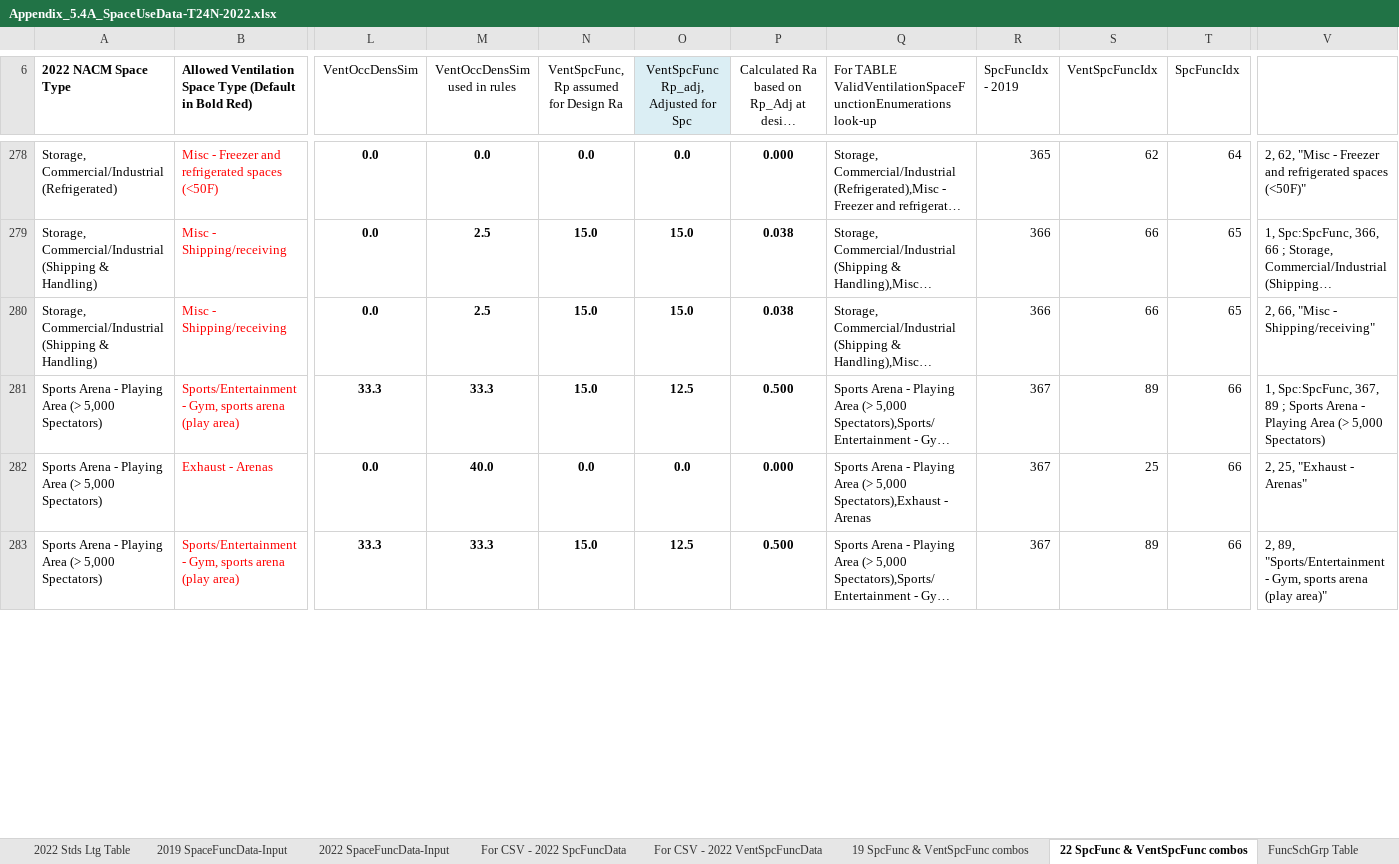
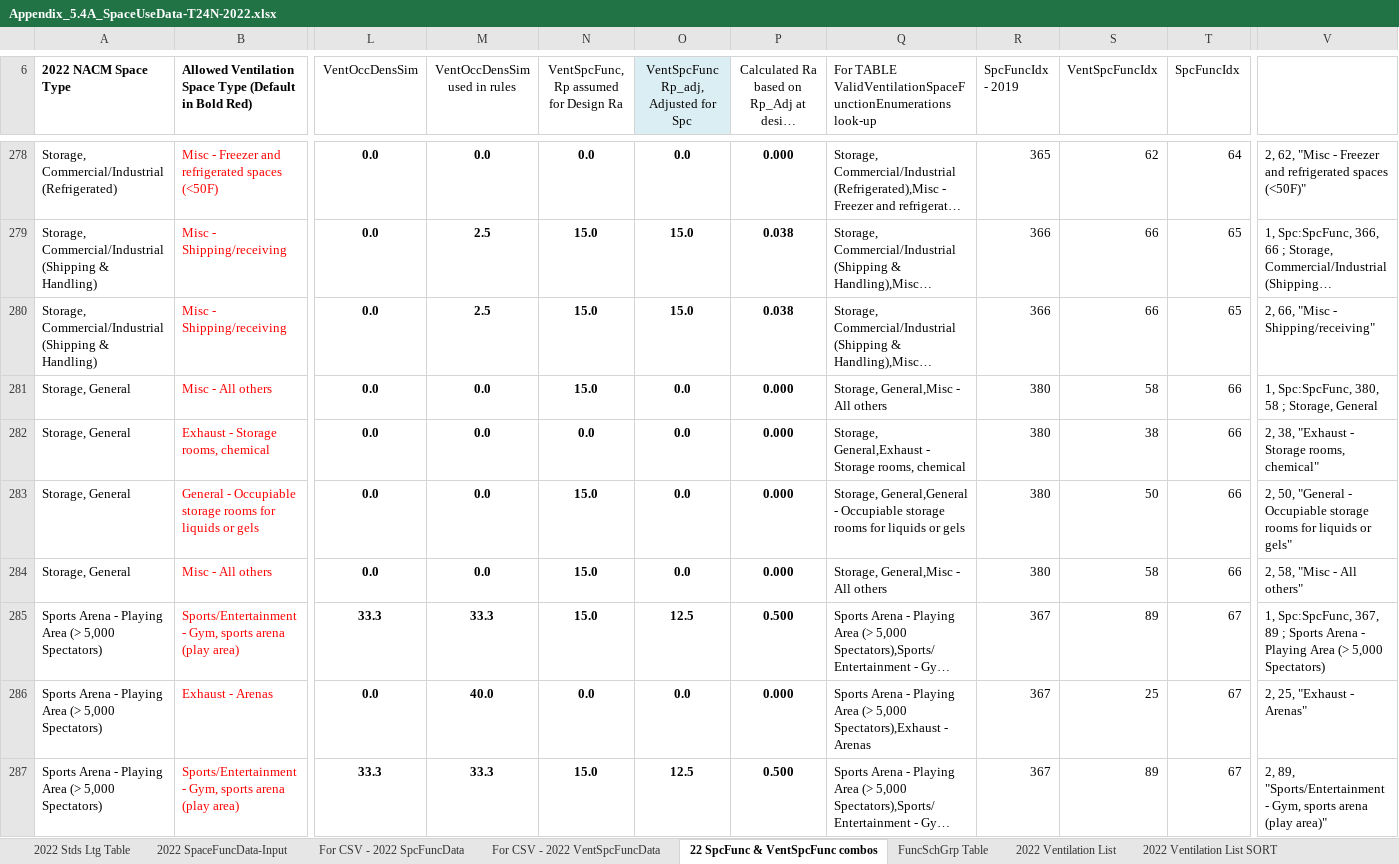
Before and after one commit to joesinger12/Test-Mirror-Workflow, an Excel workbook: Documentation/T24N/Appendix_5.4A_SpaceUseData-T24N-2022.xlsx, sheet 22 SpcFunc & VentSpcFunc combos, drawn as a sheet; only a part is shown, gaps mark what is left out; long unchanged cells end in …; values as stored, in another font and other column widths than the file's, no borders; conditional formats not drawn; addresses are those after the commit; rows hold the shown columns only; the diff covers the shown part only; the diff names each change by its address in the sheet, - before the commit and + after, or states it on an @@ line.

Commit message:
SVN (com) commit #7834 by jireh360       Ticket #3417 MF Res Common Area Space Function

```diff
--- a/Documentation/T24N/Appendix_5.4A_SpaceUseData-T24N-2022.xlsx (sheet 22 SpcFunc & VentSpcFunc combos)
+++ b/Documentation/T24N/Appendix_5.4A_SpaceUseData-T24N-2022.xlsx (sheet 22 SpcFunc & VentSpcFunc combos)
@@ sheet tab hidden: 2019 SpaceFuncData-Input @@
@@ sheet tab hidden: 19 SpcFunc & VentSpcFunc combos @@
+row 281: Storage, General | Misc - All others | 0.0 | 0.0 | 15.0 | 0.0 | 0.000 | Storage, General,Misc - All others | 380 | 58 | 66 | 1, Spc:SpcFunc, 380, 58 ; Storage, General
+row 282: Storage, General | Exhaust - Storage rooms, chemical | 0.0 | 0.0 | 0.0 | 0.0 | 0.000 | Storage, General,Exhaust - Storage rooms, chemical | 380 | 38 | 66 | 2, 38, "Exhaust - Storage rooms, chemical"
+row 283: Storage, General | General - Occupiable storage rooms for liquids or gels | 0.0 | 0.0 | 15.0 | 0.0 | 0.000 | Storage, General,General - Occupiable storage rooms for liquids or gels | 380 | 50 | 66 | 2, 50, "General - Occupiable storage rooms for liquids or gels"
+row 284: Storage, General | Misc - All others | 0.0 | 0.0 | 15.0 | 0.0 | 0.000 | Storage, General,Misc - All others | 380 | 58 | 66 | 2, 58, "Misc - All others"
-T285:T287 (SpcFuncIdx): 66
+T285:T287 (SpcFuncIdx): 67
```
Also changed, not shown: 4 added rows and 65 edited cells elsewhere in this sheet, sheet For CSV - 2022 SpcFuncData, sheet 2022 SpaceFuncData-Input, sheet 2022 Stds Ltg Table, sheet 2022SpcFunc BEMEnums Gen, formulas that keep their value, Documentation/T24N/360 Ruleset Tables.xlsm, 7 other files.
